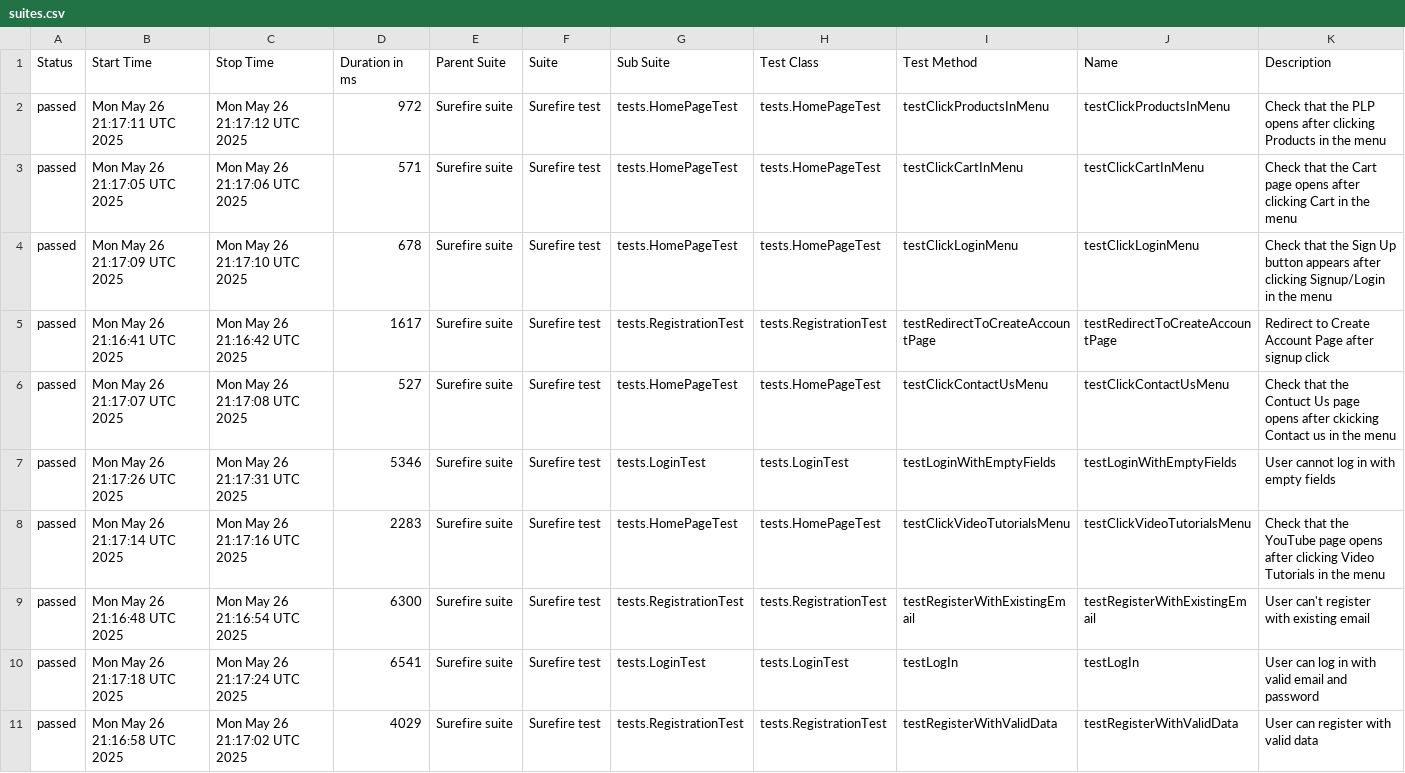
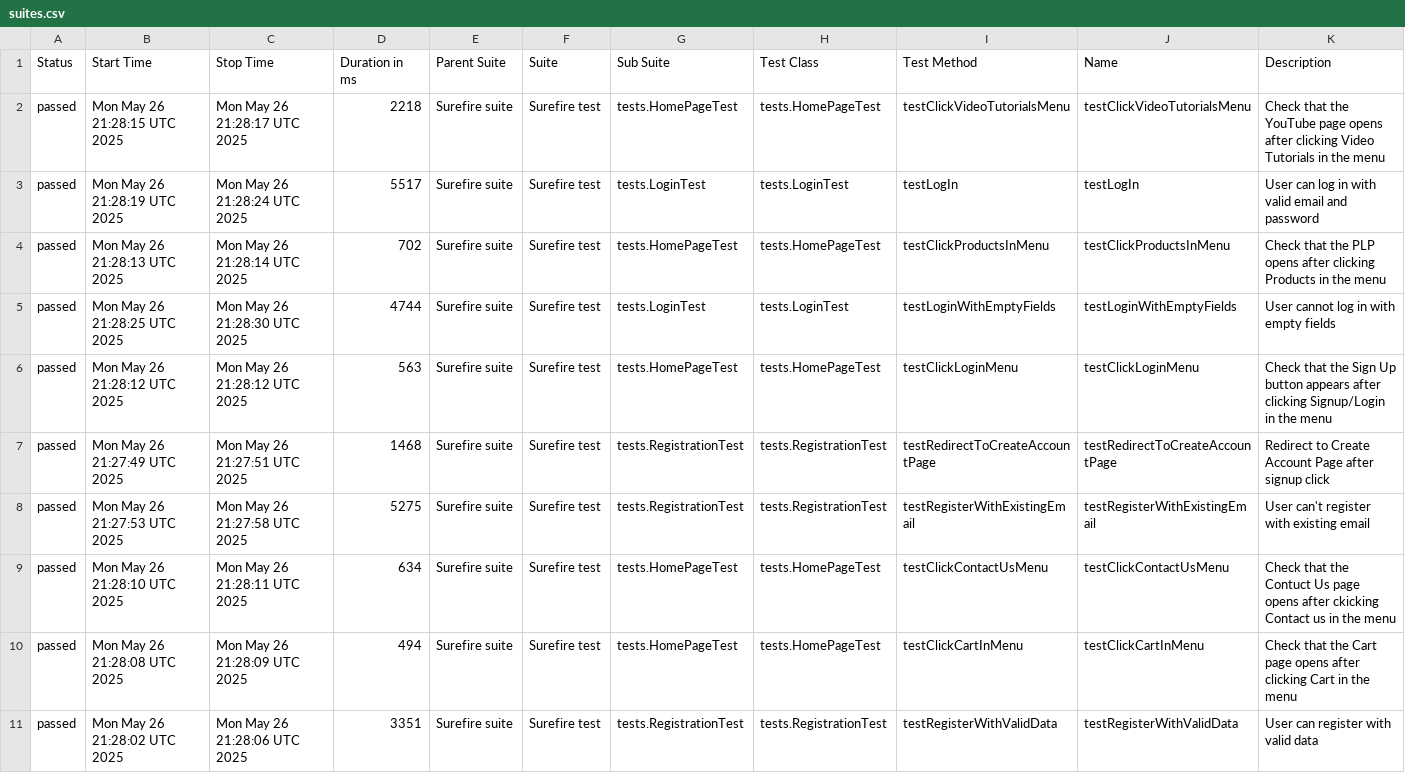
Before and after one commit to alevtinasemeniuk/web-ecommerce-automation, a CSV file: data/suites.csv, drawn as a sheet.

```diff
--- a/data/suites.csv
+++ b/data/suites.csv
@@ -1,11 +1,11 @@
 "Status","Start Time","Stop Time","Duration in ms","Parent Suite","Suite","Sub Suite","Test Class","Test Method","Name","Description"
-"passed","Mon May 26 21:17:11 UTC 2025","Mon May 26 21:17:12 UTC 2025","972","Surefire suite","Surefire test","tests.HomePageTest","tests.HomePageTest","testClickProductsInMenu","testClickProductsInMenu","Check that the PLP opens after clicking Products in the menu"
-"passed","Mon May 26 21:17:05 UTC 2025","Mon May 26 21:17:06 UTC 2025","571","Surefire suite","Surefire test","tests.HomePageTest","tests.HomePageTest","testClickCartInMenu","testClickCartInMenu","Check that the Cart page opens after clicking Cart in the menu"
-"passed","Mon May 26 21:17:09 UTC 2025","Mon May 26 21:17:10 UTC 2025","678","Surefire suite","Surefire test","tests.HomePageTest","tests.HomePageTest","testClickLoginMenu","testClickLoginMenu","Check that the Sign Up button appears after clicking Signup/Login in the menu"
-"passed","Mon May 26 21:16:41 UTC 2025","Mon May 26 21:16:42 UTC 2025","1617","Surefire suite","Surefire test","tests.RegistrationTest","tests.RegistrationTest","testRedirectToCreateAccountPage","testRedirectToCreateAccountPage","Redirect to Create Account Page after signup click"
-"passed","Mon May 26 21:17:07 UTC 2025","Mon May 26 21:17:08 UTC 2025","527","Surefire suite","Surefire test","tests.HomePageTest","tests.HomePageTest","testClickContactUsMenu","testClickContactUsMenu","Check that the Contuct Us page opens after ckicking Contact us in the menu"
-"passed","Mon May 26 21:17:26 UTC 2025","Mon May 26 21:17:31 UTC 2025","5346","Surefire suite","Surefire test","tests.LoginTest","tests.LoginTest","testLoginWithEmptyFields","testLoginWithEmptyFields","User cannot log in with empty fields"
-"passed","Mon May 26 21:17:14 UTC 2025","Mon May 26 21:17:16 UTC 2025","2283","Surefire suite","Surefire test","tests.HomePageTest","tests.HomePageTest","testClickVideoTutorialsMenu","testClickVideoTutorialsMenu","Check that the YouTube page opens after clicking Video Tutorials in the menu"
-"passed","Mon May 26 21:16:48 UTC 2025","Mon May 26 21:16:54 UTC 2025","6300","Surefire suite","Surefire test","tests.RegistrationTest","tests.RegistrationTest","testRegisterWithExistingEmail","testRegisterWithExistingEmail","User can't register with existing email"
-"passed","Mon May 26 21:17:18 UTC 2025","Mon May 26 21:17:24 UTC 2025","6541","Surefire suite","Surefire test","tests.LoginTest","tests.LoginTest","testLogIn","testLogIn","User can log in with valid email and password"
-"passed","Mon May 26 21:16:58 UTC 2025","Mon May 26 21:17:02 UTC 2025","4029","Surefire suite","Surefire test","tests.RegistrationTest","tests.RegistrationTest","testRegisterWithValidData","testRegisterWithValidData","User can register with valid data"
+"passed","Mon May 26 21:28:15 UTC 2025","Mon May 26 21:28:17 UTC 2025","2218","Surefire suite","Surefire test","tests.HomePageTest","tests.HomePageTest","testClickVideoTutorialsMenu","testClickVideoTutorialsMenu","Check that the YouTube page opens after clicking Video Tutorials in the menu"
+"passed","Mon May 26 21:28:19 UTC 2025","Mon May 26 21:28:24 UTC 2025","5517","Surefire suite","Surefire test","tests.LoginTest","tests.LoginTest","testLogIn","testLogIn","User can log in with valid email and password"
+"passed","Mon May 26 21:28:13 UTC 2025","Mon May 26 21:28:14 UTC 2025","702","Surefire suite","Surefire test","tests.HomePageTest","tests.HomePageTest","testClickProductsInMenu","testClickProductsInMenu","Check that the PLP opens after clicking Products in the menu"
+"passed","Mon May 26 21:28:25 UTC 2025","Mon May 26 21:28:30 UTC 2025","4744","Surefire suite","Surefire test","tests.LoginTest","tests.LoginTest","testLoginWithEmptyFields","testLoginWithEmptyFields","User cannot log in with empty fields"
+"passed","Mon May 26 21:28:12 UTC 2025","Mon May 26 21:28:12 UTC 2025","563","Surefire suite","Surefire test","tests.HomePageTest","tests.HomePageTest","testClickLoginMenu","testClickLoginMenu","Check that the Sign Up button appears after clicking Signup/Login in the menu"
+"passed","Mon May 26 21:27:49 UTC 2025","Mon May 26 21:27:51 UTC 2025","1468","Surefire suite","Surefire test","tests.RegistrationTest","tests.RegistrationTest","testRedirectToCreateAccountPage","testRedirectToCreateAccountPage","Redirect to Create Account Page after signup click"
+"passed","Mon May 26 21:27:53 UTC 2025","Mon May 26 21:27:58 UTC 2025","5275","Surefire suite","Surefire test","tests.RegistrationTest","tests.RegistrationTest","testRegisterWithExistingEmail","testRegisterWithExistingEmail","User can't register with existing email"
+"passed","Mon May 26 21:28:10 UTC 2025","Mon May 26 21:28:11 UTC 2025","634","Surefire suite","Surefire test","tests.HomePageTest","tests.HomePageTest","testClickContactUsMenu","testClickContactUsMenu","Check that the Contuct Us page opens after ckicking Contact us in the menu"
+"passed","Mon May 26 21:28:08 UTC 2025","Mon May 26 21:28:09 UTC 2025","494","Surefire suite","Surefire test","tests.HomePageTest","tests.HomePageTest","testClickCartInMenu","testClickCartInMenu","Check that the Cart page opens after clicking Cart in the menu"
+"passed","Mon May 26 21:28:02 UTC 2025","Mon May 26 21:28:06 UTC 2025","3351","Surefire suite","Surefire test","tests.RegistrationTest","tests.RegistrationTest","testRegisterWithValidData","testRegisterWithValidData","User can register with valid data"
```
Also changed, not shown: 23 other files.
